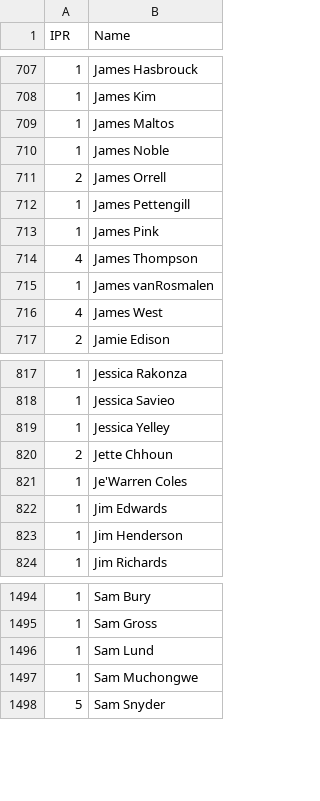
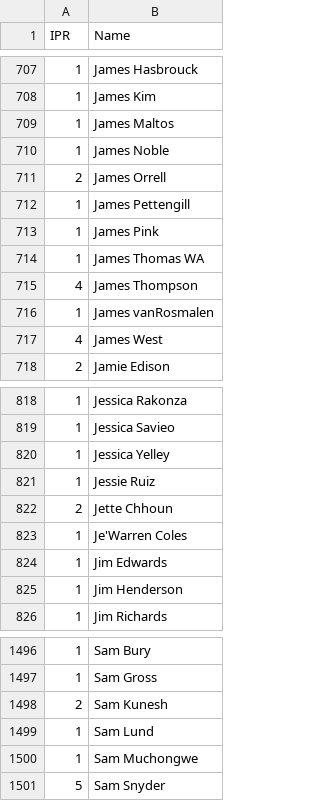
Before and after one commit to Invader-Zim/mnp-data-archive, a CSV file: IPR.csv, drawn as a sheet; only a part is shown, gaps mark what is left out.

Commit message:
Update IPR.csv
Pinguins & Seacorns new players

```diff
--- a/IPR.csv
+++ b/IPR.csv
@@ -713,2 +713,3 @@ IPR,Name
 1,James Pink
+1,James Thomas WA
 4,James Thompson
@@ -819,2 +820,3 @@ IPR,Name
 1,Jessica Yelley
+1,Jessie Ruiz
 2,Jette Chhoun
@@ -1495,2 +1497,3 @@ IPR,Name
 1,Sam Gross
+2,Sam Kunesh
 1,Sam Lund
```
